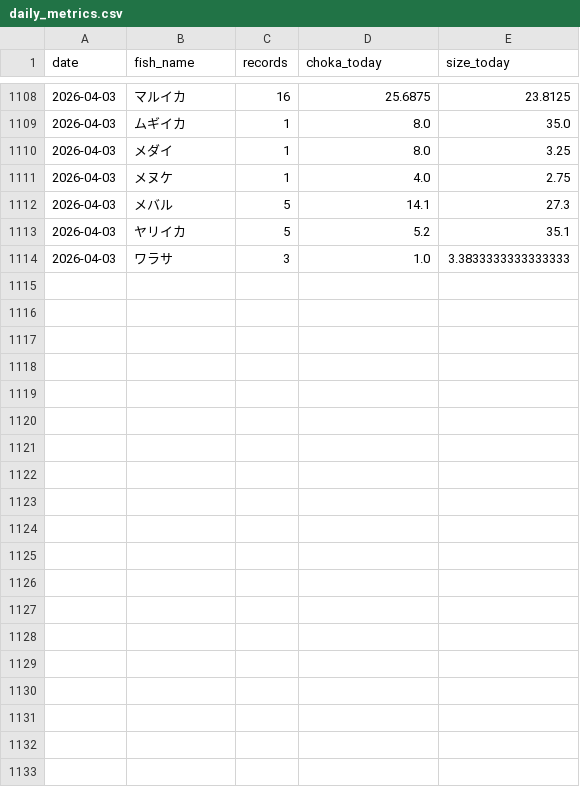
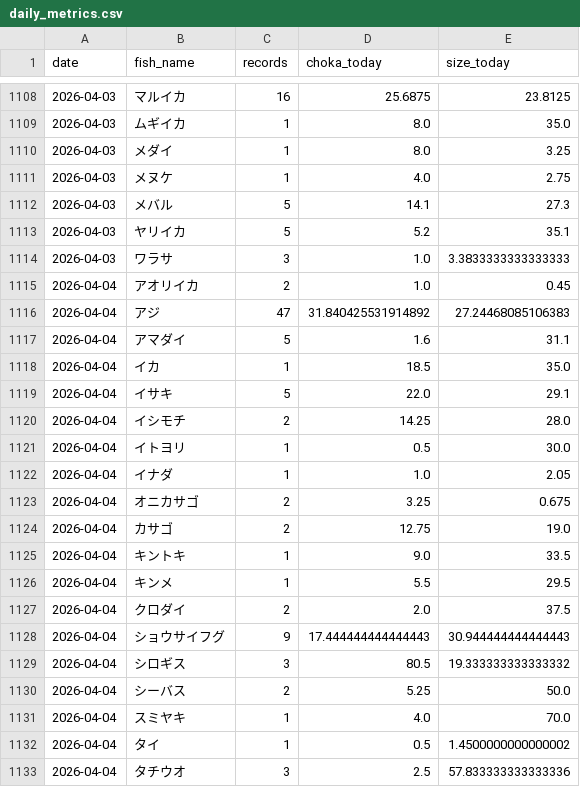
Before and after one commit to haradatakahiro/funaduri-tatiuo-auto, a CSV file: history/daily_metrics.csv, drawn as a sheet; only a part is shown, gaps mark what is left out; the diff covers the shown part only; the diff names each change by its address in the sheet, - before the commit and + after, or states it on an @@ line.

```diff
--- a/history/daily_metrics.csv
+++ b/history/daily_metrics.csv
+row 1115: 2026-04-04 | アオリイカ | 2 | 1.0 | 0.45
+row 1116: 2026-04-04 | アジ | 47 | 31.840425531914892 | 27.24468085106383
+row 1117: 2026-04-04 | アマダイ | 5 | 1.6 | 31.1
+row 1118: 2026-04-04 | イカ | 1 | 18.5 | 35.0
+row 1119: 2026-04-04 | イサキ | 5 | 22.0 | 29.1
+row 1120: 2026-04-04 | イシモチ | 2 | 14.25 | 28.0
+row 1121: 2026-04-04 | イトヨリ | 1 | 0.5 | 30.0
+row 1122: 2026-04-04 | イナダ | 1 | 1.0 | 2.05
+row 1123: 2026-04-04 | オニカサゴ | 2 | 3.25 | 0.675
+row 1124: 2026-04-04 | カサゴ | 2 | 12.75 | 19.0
+row 1125: 2026-04-04 | キントキ | 1 | 9.0 | 33.5
+row 1126: 2026-04-04 | キンメ | 1 | 5.5 | 29.5
+row 1127: 2026-04-04 | クロダイ | 2 | 2.0 | 37.5
+row 1128: 2026-04-04 | ショウサイフグ | 9 | 17.444444444444443 | 30.944444444444443
+row 1129: 2026-04-04 | シロギス | 3 | 80.5 | 19.333333333333332
+row 1130: 2026-04-04 | シーバス | 2 | 5.25 | 50.0
+row 1131: 2026-04-04 | スミヤキ | 1 | 4.0 | 70.0
+row 1132: 2026-04-04 | タイ | 1 | 0.5 | 1.4500000000000002
+row 1133: 2026-04-04 | タチウオ | 3 | 2.5 | 57.833333333333336
```
Also changed, not shown: 9 added rows and 3 edited cells elsewhere in this file, 1 other file.
